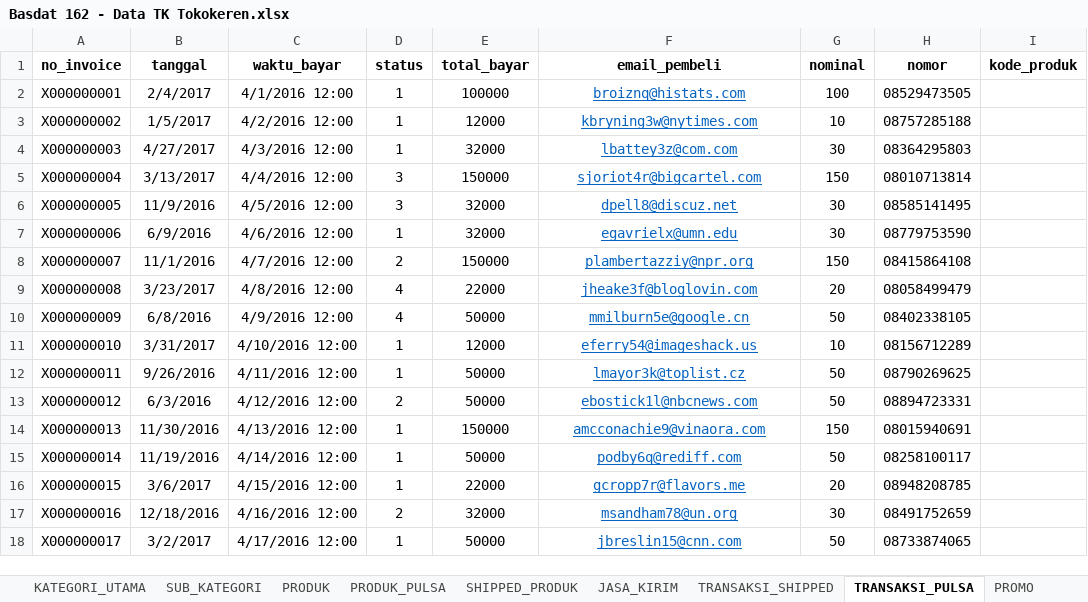
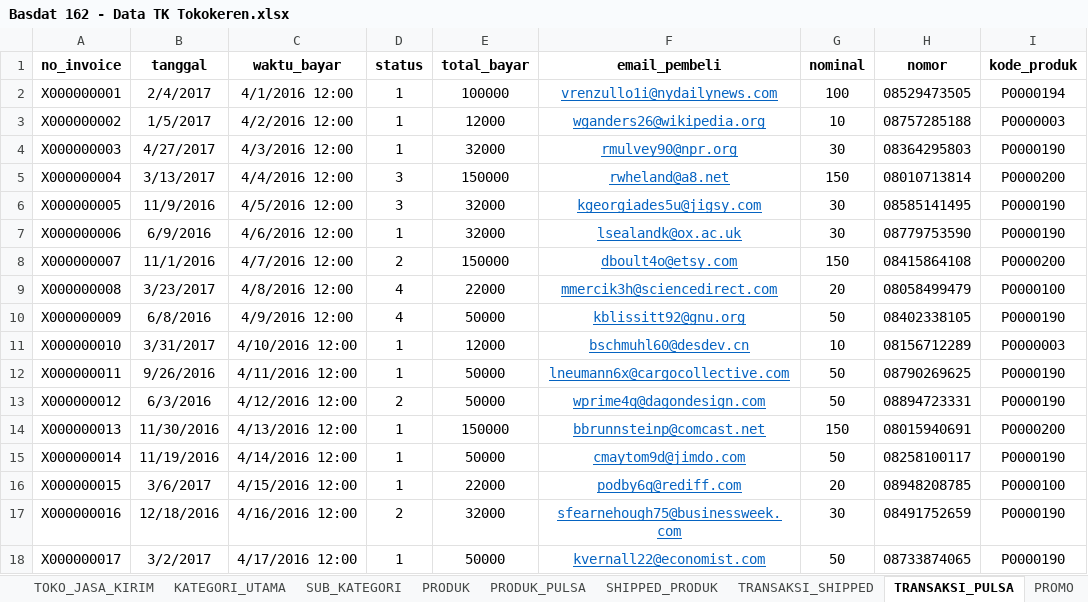
Before and after one commit to hafizh19adnan/tk-basdat, an Excel workbook: raw-data[excel-csv]/Basdat 162 - Data TK Tokokeren.xlsx, sheet TRANSAKSI_PULSA, drawn as a sheet; only a part is shown; values as stored, in another font and other column widths than the file's, no borders; the diff covers the shown part only; the diff names each change by its address in the sheet, - before the commit and + after, or states it on an @@ line.

```diff
--- a/raw-data[excel-csv]/Basdat 162 - Data TK Tokokeren.xlsx (sheet TRANSAKSI_PULSA)
+++ b/raw-data[excel-csv]/Basdat 162 - Data TK Tokokeren.xlsx (sheet TRANSAKSI_PULSA)
-F2 (email_pembeli): broiznq@histats.com
+F2 (email_pembeli): vrenzullo1i@nydailynews.com
-I2 (kode_produk): (empty)
+I2 (kode_produk): P0000194
-F3 (email_pembeli): kbryning3w@nytimes.com
+F3 (email_pembeli): wganders26@wikipedia.org
-I3 (kode_produk): (empty)
+I3 (kode_produk): P0000003
-F4 (email_pembeli): lbattey3z@com.com
+F4 (email_pembeli): rmulvey90@npr.org
-I4 (kode_produk): (empty)
+I4 (kode_produk): P0000190
-F5 (email_pembeli): sjoriot4r@bigcartel.com
+F5 (email_pembeli): rwheland@a8.net
-I5 (kode_produk): (empty)
+I5 (kode_produk): P0000200
-F6 (email_pembeli): dpell8@discuz.net
+F6 (email_pembeli): kgeorgiades5u@jigsy.com
-I6:I7 (kode_produk): (empty)
+I6:I7 (kode_produk): P0000190
-F7 (email_pembeli): egavrielx@umn.edu
+F7 (email_pembeli): lsealandk@ox.ac.uk
-F8 (email_pembeli): plambertazziy@npr.org
+F8 (email_pembeli): dboult4o@etsy.com
-I8 (kode_produk): (empty)
+I8 (kode_produk): P0000200
-F9 (email_pembeli): jheake3f@bloglovin.com
+F9 (email_pembeli): mmercik3h@sciencedirect.com
-I9 (kode_produk): (empty)
+I9 (kode_produk): P0000100
-F10 (email_pembeli): mmilburn5e@google.cn
+F10 (email_pembeli): kblissitt92@gnu.org
-I10 (kode_produk): (empty)
+I10 (kode_produk): P0000190
-F11 (email_pembeli): eferry54@imageshack.us
+F11 (email_pembeli): bschmuhl60@desdev.cn
-I11 (kode_produk): (empty)
+I11 (kode_produk): P0000003
-F12 (email_pembeli): lmayor3k@toplist.cz
+F12 (email_pembeli): lneumann6x@cargocollective.com
-I12:I13 (kode_produk): (empty)
+I12:I13 (kode_produk): P0000190
-F13 (email_pembeli): ebostick1l@nbcnews.com
+F13 (email_pembeli): wprime4q@dagondesign.com
-F14 (email_pembeli): amcconachie9@vinaora.com
+F14 (email_pembeli): bbrunnsteinp@comcast.net
-I14 (kode_produk): (empty)
+I14 (kode_produk): P0000200
-F15 (email_pembeli): podby6q@rediff.com
+F15 (email_pembeli): cmaytom9d@jimdo.com
-I15 (kode_produk): (empty)
+I15 (kode_produk): P0000190
-F16 (email_pembeli): gcropp7r@flavors.me
+F16 (email_pembeli): podby6q@rediff.com
-I16 (kode_produk): (empty)
+I16 (kode_produk): P0000100
-F17 (email_pembeli): msandham78@un.org
+F17 (email_pembeli): sfearnehough75@businessweek.com
-I17:I18 (kode_produk): (empty)
+I17:I18 (kode_produk): P0000190
-F18 (email_pembeli): jbreslin15@cnn.com
+F18 (email_pembeli): kvernall22@economist.com
```
Also changed, not shown: 1958 edited cells elsewhere in this sheet, sheet PROMO_PRODUK, sheet PELANGGAN, sheet TRANSAKSI_SHIPPED, sheet PRODUK_PULSA, other sheet tabs, formulas that keep their value, 19 other files.
